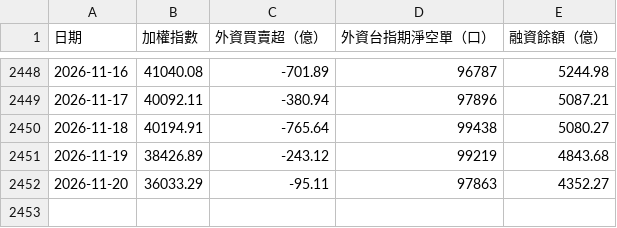
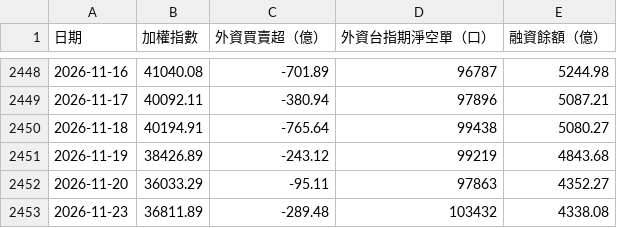
Before and after one commit to Hero7749/daily-report, a CSV file: assets/data/tw-chips.csv, drawn as a sheet; only a part is shown, gaps mark what is left out.

```diff
--- a/assets/data/tw-chips.csv
+++ b/assets/data/tw-chips.csv
@@ -2452 +2452,2 @@
 2026-11-20,36033.29,-95.11,97863,4352.27
+2026-11-23,36811.89,-289.48,103432,4338.08
```
Also changed, not shown: 1 other file.
